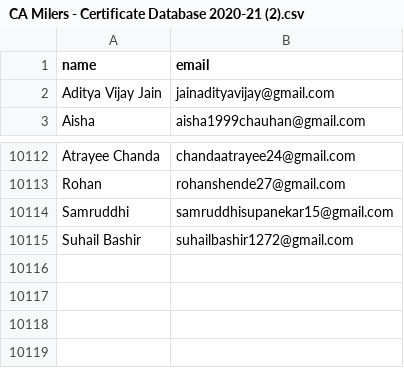
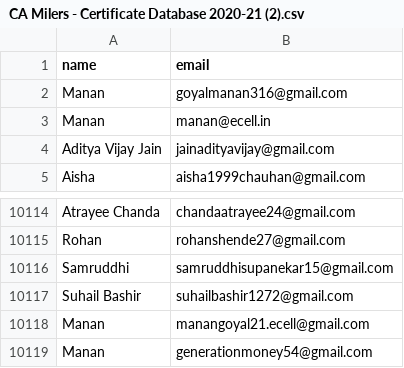
Before and after one commit to manangoyal21/CA_Certi, a CSV file: CA Milers - Certificate Database 2020-21 (2).csv, drawn as a sheet; only a part is shown, gaps mark what is left out; the diff names each change by its address in the sheet, - before the commit and + after, or states it on an @@ line.

Commit message:
Update CA Milers - Certificate Database 2020-21 (2).csv

```diff
--- a/CA Milers - Certificate Database 2020-21 (2).csv
+++ b/CA Milers - Certificate Database 2020-21 (2).csv
+row 2: Manan | goyalmanan316@gmail.com
+row 3: Manan | manan@ecell.in
+row 10118: Manan | manangoyal21.ecell@gmail.com
+row 10119: Manan | generationmoney54@gmail.com
```
